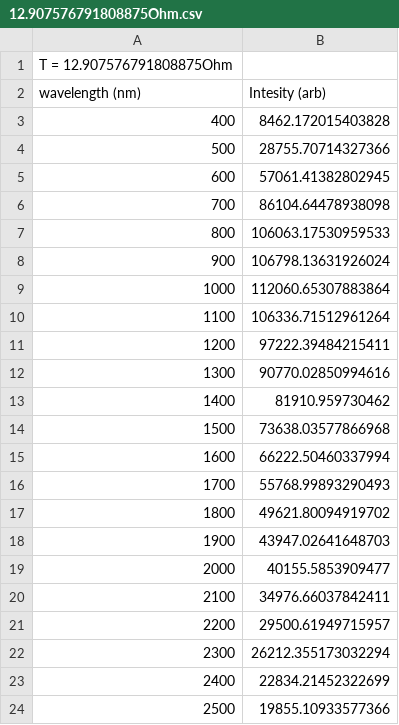
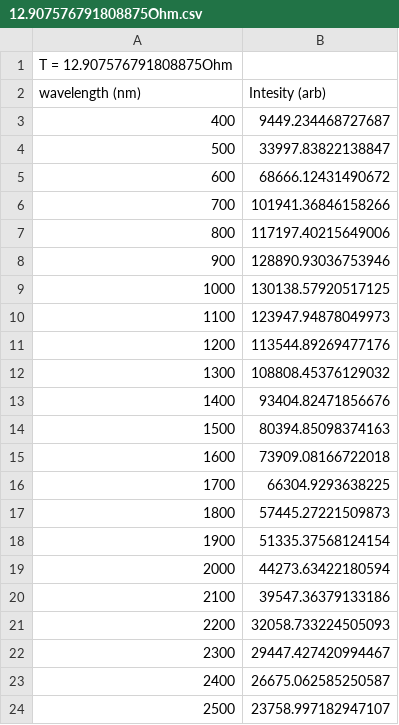
Before and after one commit to hezy/Planck, a CSV file: 12.907576791808875Ohm.csv, drawn as a sheet.

```diff
--- a/12.907576791808875Ohm.csv
+++ b/12.907576791808875Ohm.csv
@@ -2,23 +2,23 @@ T = 12.907576791808875Ohm
 wavelength (nm)	Intesity (arb)
-400	8462.172015403828
-500	28755.70714327366
-600	57061.41382802945
-700	86104.64478938098
-800	106063.17530959533
-900	106798.13631926024
-1000	112060.65307883864
-1100	106336.71512961264
-1200	97222.39484215411
-1300	90770.02850994616
-1400	81910.959730462
-1500	73638.03577866968
-1600	66222.50460337994
-1700	55768.99893290493
-1800	49621.80094919702
-1900	43947.02641648703
-2000	40155.5853909477
-2100	34976.66037842411
-2200	29500.61949715957
-2300	26212.355173032294
-2400	22834.21452322699
-2500	19855.10933577366
+400	9449.234468727687
+500	33997.83822138847
+600	68666.12431490672
+700	101941.36846158266
+800	117197.40215649006
+900	128890.93036753946
+1000	130138.57920517125
+1100	123947.94878049973
+1200	113544.89269477176
+1300	108808.45376129032
+1400	93404.82471856676
+1500	80394.85098374163
+1600	73909.08166722018
+1700	66304.9293638225
+1800	57445.27221509873
+1900	51335.37568124154
+2000	44273.63422180594
+2100	39547.36379133186
+2200	32058.733224505093
+2300	29447.427420994467
+2400	26675.062585250587
+2500	23758.997182947107
```
Also changed, not shown: 10.996313993174063Ohm.csv, 14.818839590443687Ohm.csv, 7 other files.
